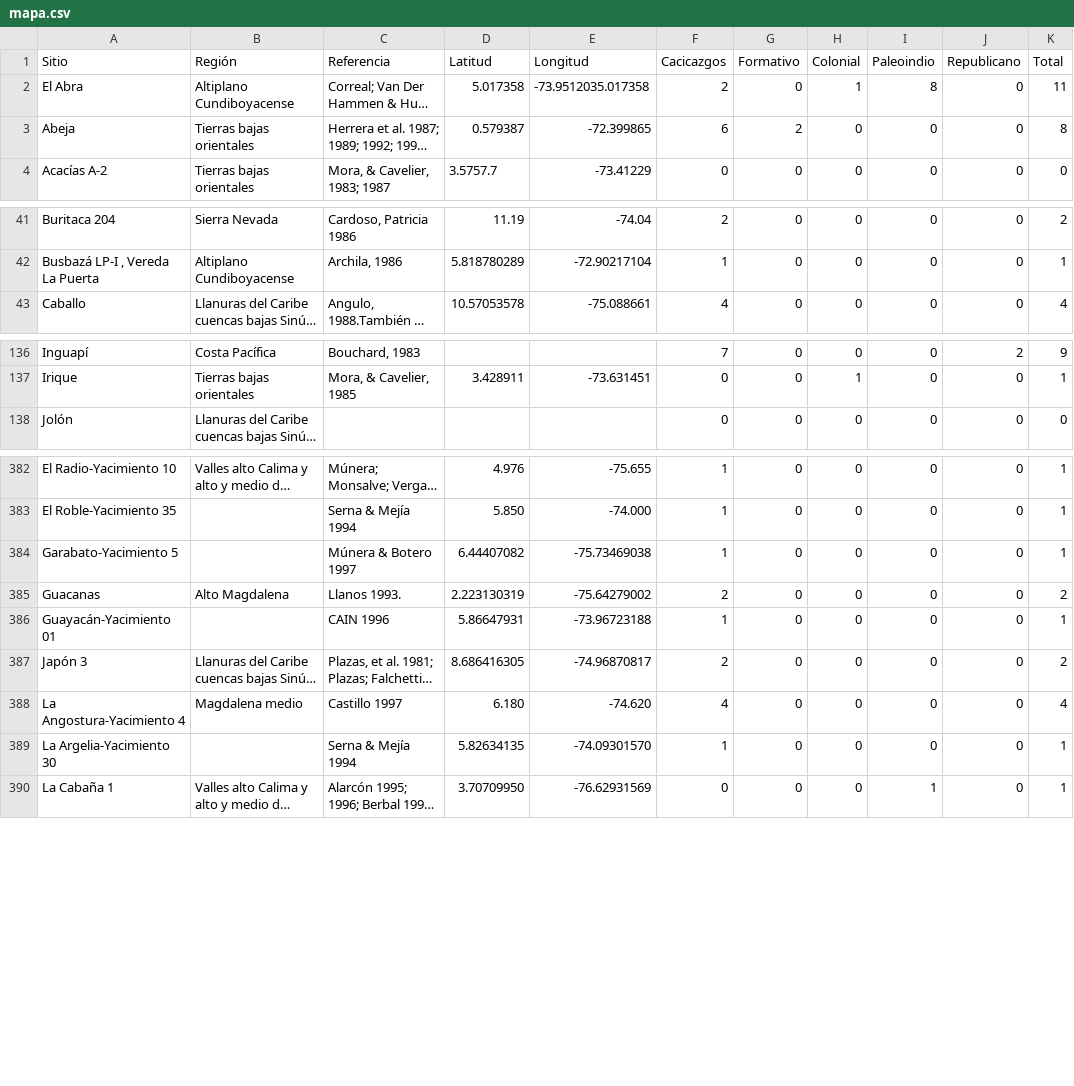
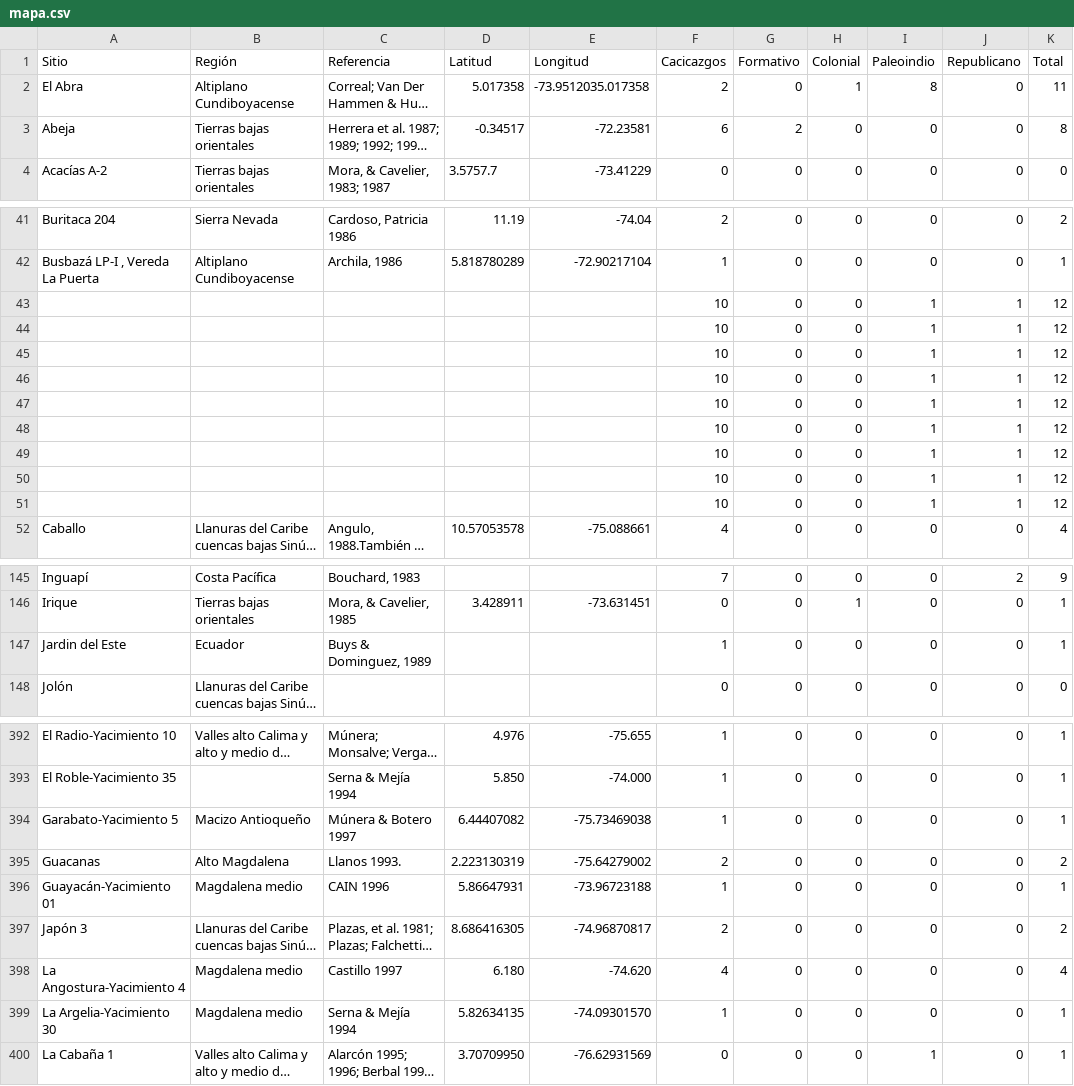
Before and after one commit to FedericoAureliano/ArqCol, a CSV file: data/mapa.csv, drawn as a sheet; only a part is shown, gaps mark what is left out; long unchanged cells end in …; addresses are those after the commit; the diff covers the shown part only; the diff names each change by its address in the sheet, - before the commit and + after, or states it on an @@ line.

```diff
--- a/data/mapa.csv
+++ b/data/mapa.csv
-D3 (Latitud): 0.579387
+D3 (Latitud): -0.34517
-E3 (Longitud): -72.399865
+E3 (Longitud): -72.23581
+row 43:  |  |  |  |  | 10 | 0 | 0 | 1 | 1 | 12
+row 44:  |  |  |  |  | 10 | 0 | 0 | 1 | 1 | 12
+row 45:  |  |  |  |  | 10 | 0 | 0 | 1 | 1 | 12
+row 46:  |  |  |  |  | 10 | 0 | 0 | 1 | 1 | 12
+row 47:  |  |  |  |  | 10 | 0 | 0 | 1 | 1 | 12
+row 48:  |  |  |  |  | 10 | 0 | 0 | 1 | 1 | 12
+row 49:  |  |  |  |  | 10 | 0 | 0 | 1 | 1 | 12
+row 50:  |  |  |  |  | 10 | 0 | 0 | 1 | 1 | 12
+row 51:  |  |  |  |  | 10 | 0 | 0 | 1 | 1 | 12
+row 147: Jardin del Este | Ecuador | Buys & Dominguez, 1989 |  |  | 1 | 0 | 0 | 0 | 0 | 1
-B394 (Región): (empty)
+B394 (Región): Macizo Antioqueño
-B396 (Región): (empty)
+B396 (Región): Magdalena medio
-B399 (Región): (empty)
+B399 (Región): Magdalena medio
```
Also changed, not shown: 14 edited cells elsewhere in this file, data/cronologia_colombiana.csv, data/sitios_arqueologicos.csv, 1 other file.
